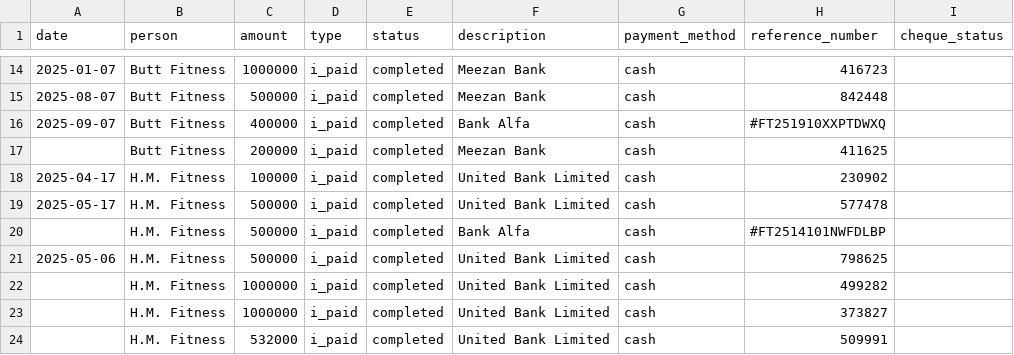
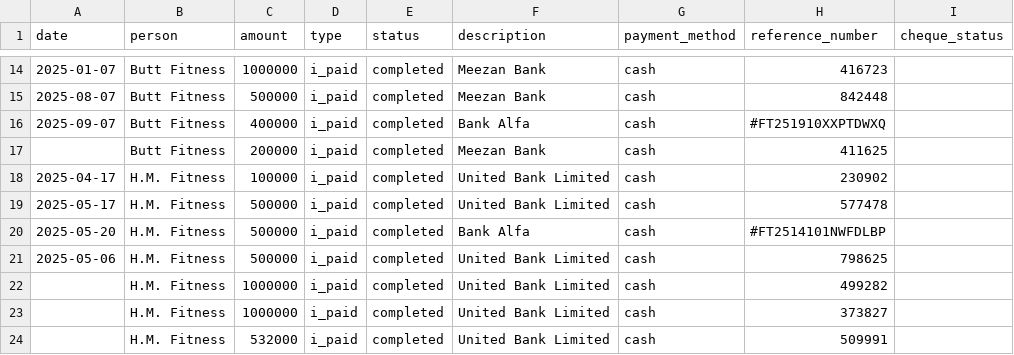
Before and after one commit to Atonomous/payments-summary, a CSV file: payments.csv, drawn as a sheet; only a part is shown, gaps mark what is left out; the diff names each change by its address in the sheet, - before the commit and + after, or states it on an @@ line.

Commit message:
Automated update: payments-invoice-generator

```diff
--- a/payments.csv
+++ b/payments.csv
-A20 (date): (empty)
+A20 (date): 2025-05-20
```
Also changed, not shown: 1 other file.
